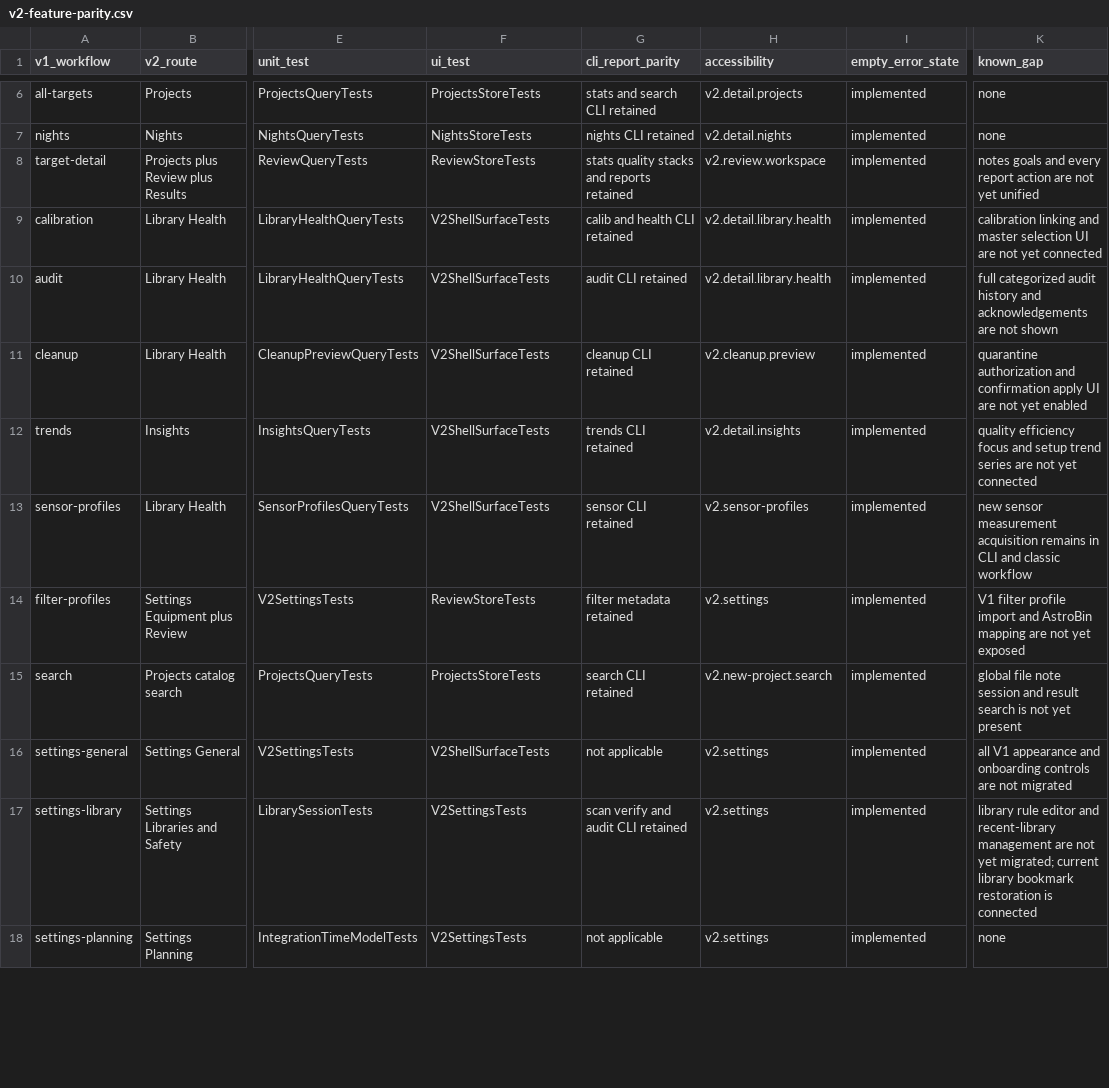
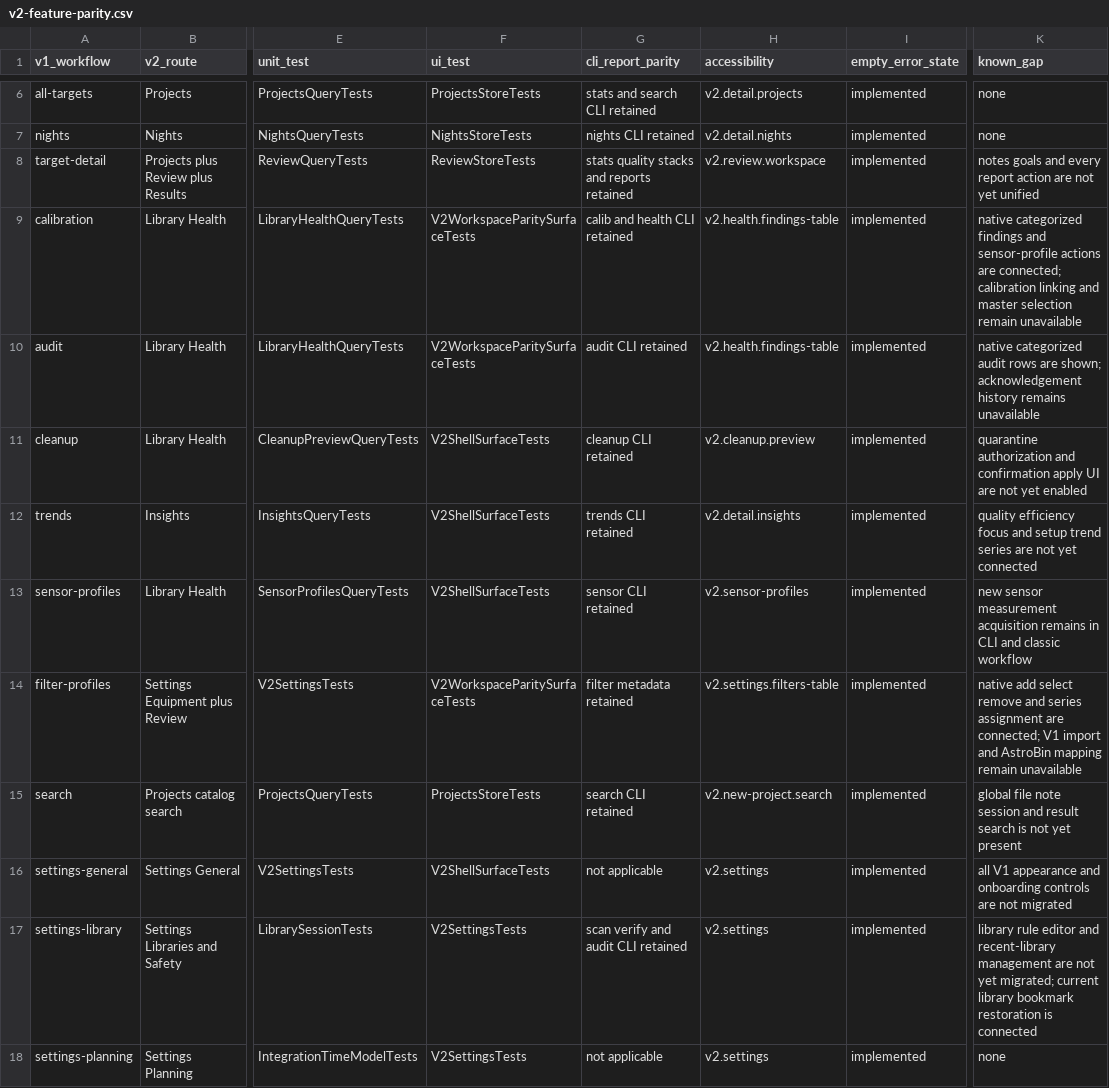
Before and after one commit to themokx1/Astro-Tool, a CSV file: docs/superpowers/reviews/v2-feature-parity.csv, drawn as a sheet; only a part is shown, gaps mark what is left out; the diff covers the shown part only; the diff names each change by its address in the sheet, - before the commit and + after, or states it on an @@ line.

Commit message:
feat: close V2 workspace parity gaps

```diff
--- a/docs/superpowers/reviews/v2-feature-parity.csv
+++ b/docs/superpowers/reviews/v2-feature-parity.csv
-F9:F10 (ui_test): V2ShellSurfaceTests
+F9:F10 (ui_test): V2WorkspaceParitySurfaceTests
-H9:H10 (accessibility): v2.detail.library.health
+H9:H10 (accessibility): v2.health.findings-table
-K9 (known_gap): calibration linking and master selection UI are not yet connected
+K9 (known_gap): native categorized findings and sensor-profile actions are connected; calibration linking and master selection remain unavailable
-K10 (known_gap): full categorized audit history and acknowledgements are not shown
+K10 (known_gap): native categorized audit rows are shown; acknowledgement history remains unavailable
-F14 (ui_test): ReviewStoreTests
+F14 (ui_test): V2WorkspaceParitySurfaceTests
-H14 (accessibility): v2.settings
+H14 (accessibility): v2.settings.filters-table
-K14 (known_gap): V1 filter profile import and AstroBin mapping are not yet exposed
+K14 (known_gap): native add select remove and series assignment are connected; V1 import and AstroBin mapping remain unavailable
```
Also changed, not shown: 3 edited cells elsewhere in this file, 4 other files.
